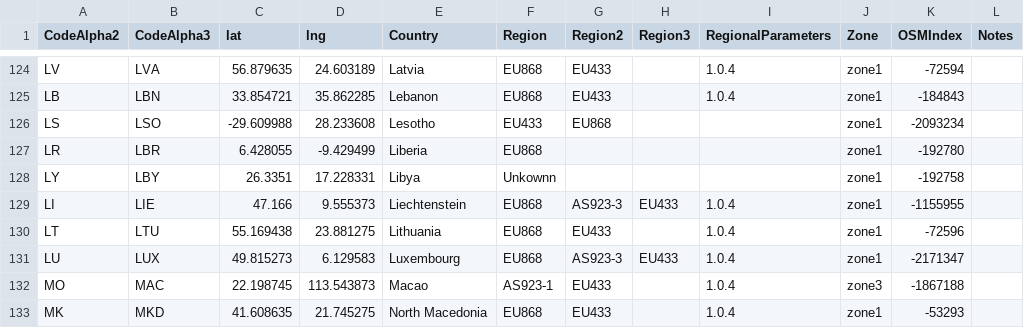
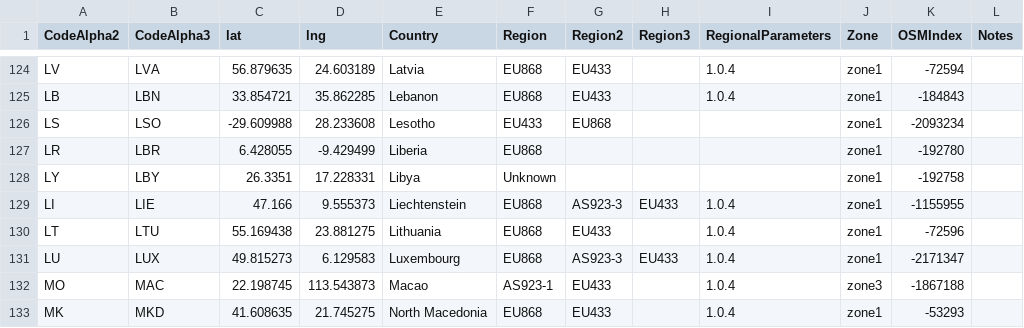
Before and after one commit to dewi-alliance/hplans, a CSV file: regions.csv, drawn as a sheet; only a part is shown, gaps mark what is left out.

Commit message:
Fix typo

```diff
--- a/regions.csv
+++ b/regions.csv
@@ -127,3 +127,3 @@ LS,LSO,-29.609988,28.233608,Lesotho,EU433,EU868,,,zone1,-2093234,
 LR,LBR,6.428055,-9.429499,Liberia,EU868,,,,zone1,-192780,
-LY,LBY,26.3351,17.228331,Libya,Unkownn,,,,zone1,-192758,
+LY,LBY,26.3351,17.228331,Libya,Unknown,,,,zone1,-192758,
 LI,LIE,47.166,9.555373,Liechtenstein,EU868,AS923-3,EU433,1.0.4,zone1,-1155955,
```
